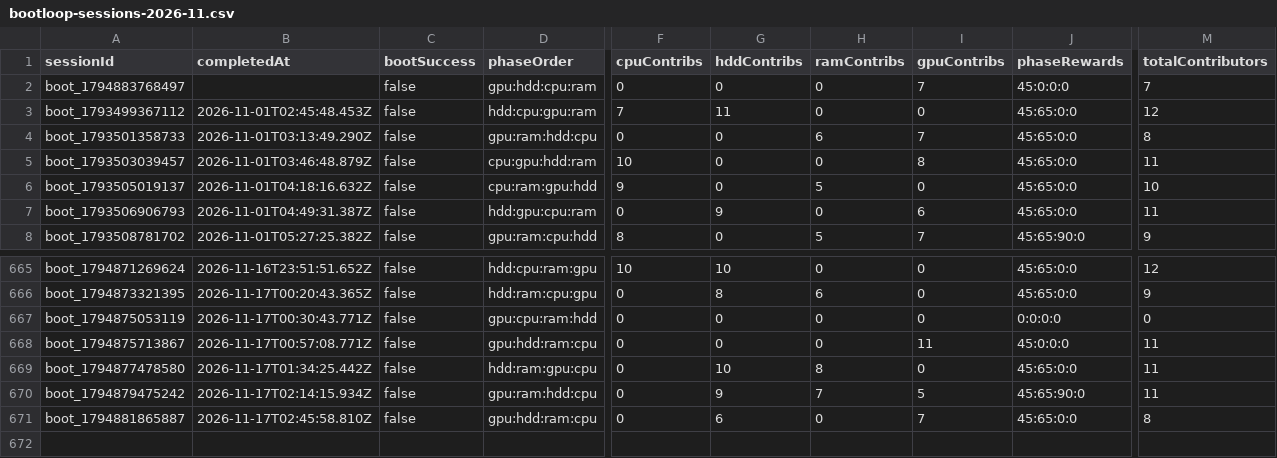
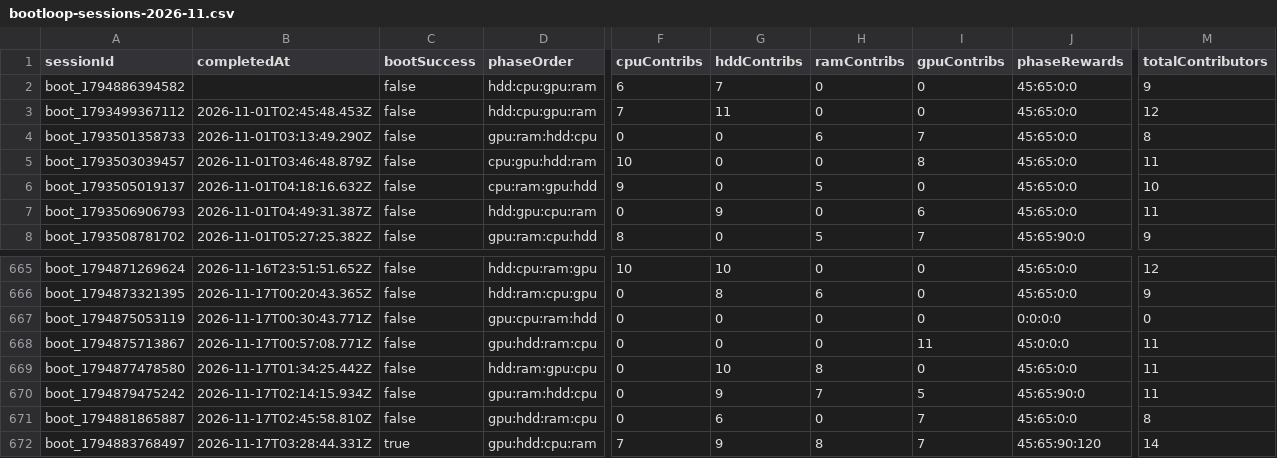
Before and after one commit to zosky/zoskyCube-archive, a CSV file: data/bootloop-sessions-2026-11.csv, drawn as a sheet; only a part is shown, gaps mark what is left out; rows hold the shown columns only; the diff names each change by its address in the sheet, - before the commit and + after, or states it on an @@ line.

```diff
--- a/data/bootloop-sessions-2026-11.csv
+++ b/data/bootloop-sessions-2026-11.csv
-A2 (sessionId): boot_1794883768497
+A2 (sessionId): boot_1794886394582
-D2 (phaseOrder): gpu:hdd:cpu:ram
+D2 (phaseOrder): hdd:cpu:gpu:ram
-F2 (cpuContribs): 0
+F2 (cpuContribs): 6
-G2 (hddContribs): 0
+G2 (hddContribs): 7
-I2 (gpuContribs): 7
+I2 (gpuContribs): 0
-J2 (phaseRewards): 45:0:0:0
+J2 (phaseRewards): 45:65:0:0
-M2 (totalContributors): 7
+M2 (totalContributors): 9
+row 672: boot_1794883768497 | 2026-11-17T03:28:44.331Z | true | gpu:hdd:cpu:ram | 7 | 9 | 8 | 7 | 45:65:90:120 | 14
```
Also changed, not shown: data/bootloop-handouts-2026-11.csv, data/gauntlet-votes-2026-11.csv, 3 other files.
